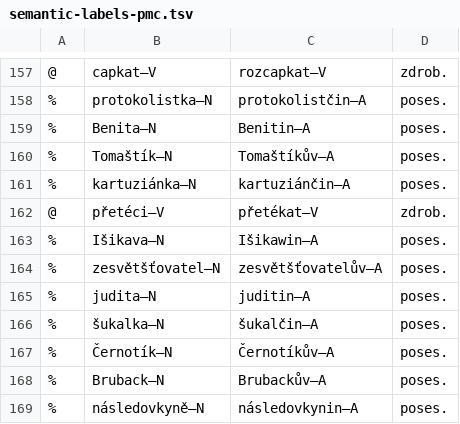
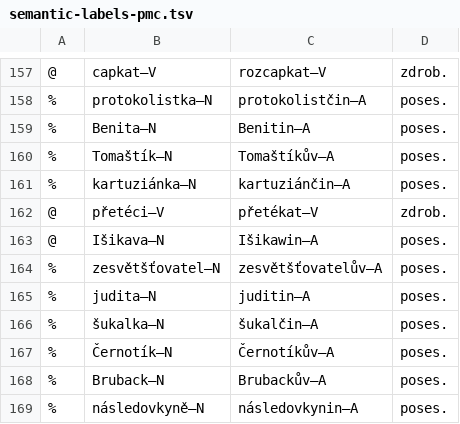
Before and after one commit to vidraj/derinet, a TSV file: data/annotations/cs/2018_09_ssjc_semantic/for-annotation/semantic-labels-pmc.tsv, drawn as a sheet; only a part is shown, gaps mark what is left out.

```diff
--- a/data/annotations/cs/2018_09_ssjc_semantic/for-annotation/semantic-labels-pmc.tsv
+++ b/data/annotations/cs/2018_09_ssjc_semantic/for-annotation/semantic-labels-pmc.tsv
@@ -162,3 +162,3 @@
 @	přetéci–V	přetékat–V	zdrob.
-%	Išikava–N	Išikawin–A	poses.
+@	Išikava–N	Išikawin–A	poses.
 %	zesvětšťovatel–N	zesvětšťovatelův–A	poses.
```
Also changed, not shown: data/annotations/cs/2018_09_ssjc_semantic/for-annotation/semantic-labels-morfflex.tsv, data/annotations/cs/2018_09_ssjc_semantic/for-annotation/semantic-labels-ssjc.tsv.
